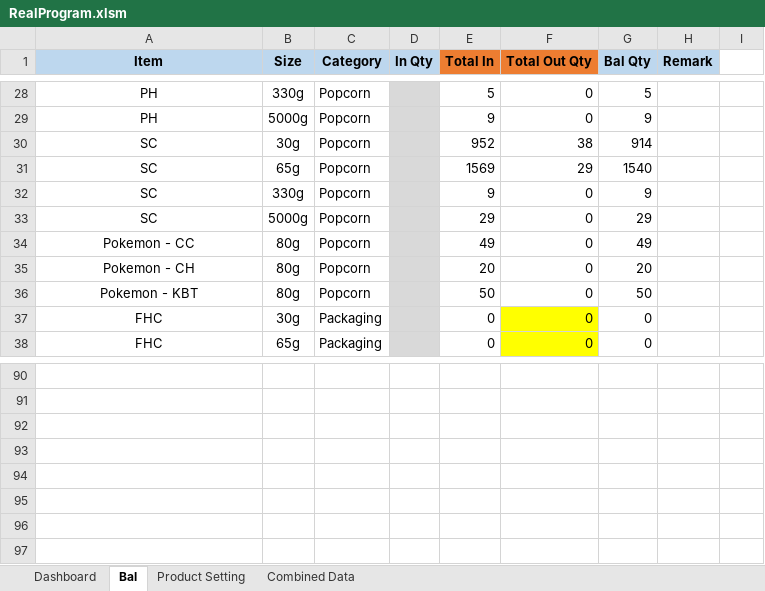
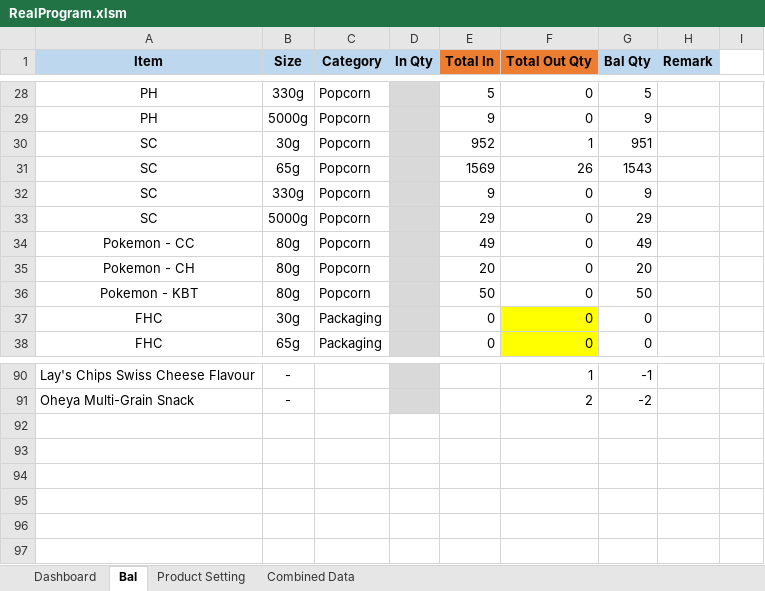
Before and after one commit to TKG-IT-team/Inventory-System, an Excel workbook: RealProgram.xlsm, sheet Bal, drawn as a sheet; only a part is shown, gaps mark what is left out; values as stored, in another font and other column widths than the file's, no borders; charts and pictures and conditional formats not drawn; the diff covers the shown part only; the diff names each change by its address in the sheet, - before the commit and + after, or states it on an @@ line.

Commit message:
Add error handling for new empty dataframe

```diff
--- a/RealProgram.xlsm (sheet Bal)
+++ b/RealProgram.xlsm (sheet Bal)
-F30 (Total Out Qty): 38
+F30 (Total Out Qty): 1
-G30 (Bal Qty): 914
+G30 (Bal Qty): 951
-F31 (Total Out Qty): 29
+F31 (Total Out Qty): 26
-G31 (Bal Qty): 1540
+G31 (Bal Qty): 1543
-A90 (Item): (empty)
+A90 (Item): Lay's Chips Swiss Cheese Flavour
-B90:B91 (Size): (empty)
+B90:B91 (Size): -
-D90:D91 fill: none
+D90:D91 fill: #D9D9D9
-F90 (Total Out Qty): (empty)
+F90 (Total Out Qty): 1
-G90 (Bal Qty): (empty)
+G90 (Bal Qty): -1
-A91 (Item): (empty)
+A91 (Item): Oheya Multi-Grain Snack
-F91 (Total Out Qty): (empty)
+F91 (Total Out Qty): 2
-G91 (Bal Qty): (empty)
+G91 (Bal Qty): -2
```
Also changed, not shown: 88 edited cells and cell formats elsewhere in this sheet, charts or pictures, 6 other files.
